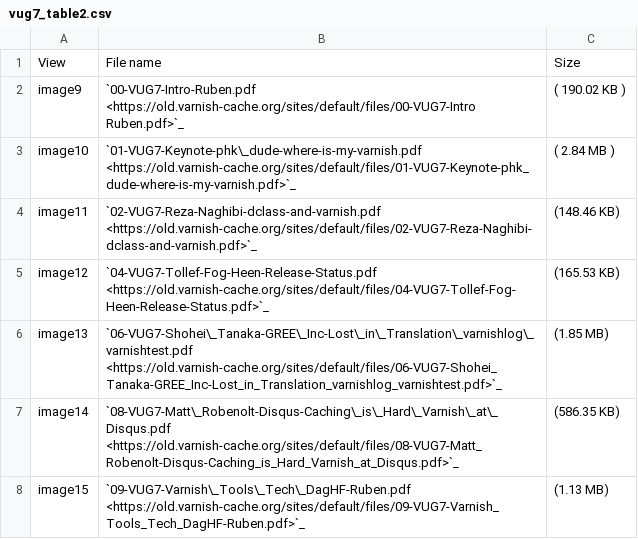
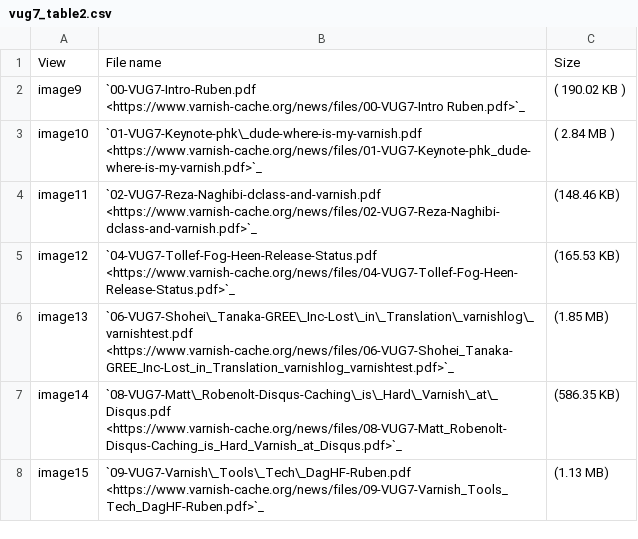
Before and after one commit to staiyeba/homepage, a CSV file: R1/source/news/tables/vug7_table2.csv, drawn as a sheet.

```diff
--- a/R1/source/news/tables/vug7_table2.csv
+++ b/R1/source/news/tables/vug7_table2.csv
@@ -1,8 +1,8 @@
 View,File name,Size
-image9, `00-VUG7-Intro-Ruben.pdf <https://old.varnish-cache.org/sites/default/files/00-VUG7-Intro Ruben.pdf>`_,( 190.02 KB )
-image10,`01-VUG7-Keynote-phk\_dude-where-is-my-varnish.pdf <https://old.varnish-cache.org/sites/default/files/01-VUG7-Keynote-phk_dude-where-is-my-varnish.pdf>`_ ,( 2.84 MB )
-image11,`02-VUG7-Reza-Naghibi-dclass-and-varnish.pdf <https://old.varnish-cache.org/sites/default/files/02-VUG7-Reza-Naghibi-dclass-and-varnish.pdf>`_ ,(148.46 KB)
-image12,`04-VUG7-Tollef-Fog-Heen-Release-Status.pdf <https://old.varnish-cache.org/sites/default/files/04-VUG7-Tollef-Fog-Heen-Release-Status.pdf>`_ ,(165.53 KB)
-image13,`06-VUG7-Shohei\_Tanaka-GREE\_Inc-Lost\_in\_Translation\_varnishlog\_varnishtest.pdf <https://old.varnish-cache.org/sites/default/files/06-VUG7-Shohei_Tanaka-GREE_Inc-Lost_in_Translation_varnishlog_varnishtest.pdf>`_,(1.85 MB)
-image14,`08-VUG7-Matt\_Robenolt-Disqus-Caching\_is\_Hard\_Varnish\_at\_Disqus.pdf <https://old.varnish-cache.org/sites/default/files/08-VUG7-Matt_Robenolt-Disqus-Caching_is_Hard_Varnish_at_Disqus.pdf>`_ ,(586.35 KB)
-image15,`09-VUG7-Varnish\_Tools\_Tech\_DagHF-Ruben.pdf <https://old.varnish-cache.org/sites/default/files/09-VUG7-Varnish_Tools_Tech_DagHF-Ruben.pdf>`_ ,(1.13 MB)
+image9, `00-VUG7-Intro-Ruben.pdf <https://www.varnish-cache.org/news/files/00-VUG7-Intro Ruben.pdf>`_,( 190.02 KB )
+image10,`01-VUG7-Keynote-phk\_dude-where-is-my-varnish.pdf <https://www.varnish-cache.org/news/files/01-VUG7-Keynote-phk_dude-where-is-my-varnish.pdf>`_ ,( 2.84 MB )
+image11,`02-VUG7-Reza-Naghibi-dclass-and-varnish.pdf <https://www.varnish-cache.org/news/files/02-VUG7-Reza-Naghibi-dclass-and-varnish.pdf>`_ ,(148.46 KB)
+image12,`04-VUG7-Tollef-Fog-Heen-Release-Status.pdf <https://www.varnish-cache.org/news/files/04-VUG7-Tollef-Fog-Heen-Release-Status.pdf>`_ ,(165.53 KB)
+image13,`06-VUG7-Shohei\_Tanaka-GREE\_Inc-Lost\_in\_Translation\_varnishlog\_varnishtest.pdf <https://www.varnish-cache.org/news/files/06-VUG7-Shohei_Tanaka-GREE_Inc-Lost_in_Translation_varnishlog_varnishtest.pdf>`_,(1.85 MB)
+image14,`08-VUG7-Matt\_Robenolt-Disqus-Caching\_is\_Hard\_Varnish\_at\_Disqus.pdf <https://www.varnish-cache.org/news/files/08-VUG7-Matt_Robenolt-Disqus-Caching_is_Hard_Varnish_at_Disqus.pdf>`_ ,(586.35 KB)
+image15,`09-VUG7-Varnish\_Tools\_Tech\_DagHF-Ruben.pdf <https://www.varnish-cache.org/news/files/09-VUG7-Varnish_Tools_Tech_DagHF-Ruben.pdf>`_ ,(1.13 MB)
```
Also changed, not shown: R1/source/news/tables/vug10_table3.csv, R1/source/news/tables/vug5_table1.csv, 43 other files.
